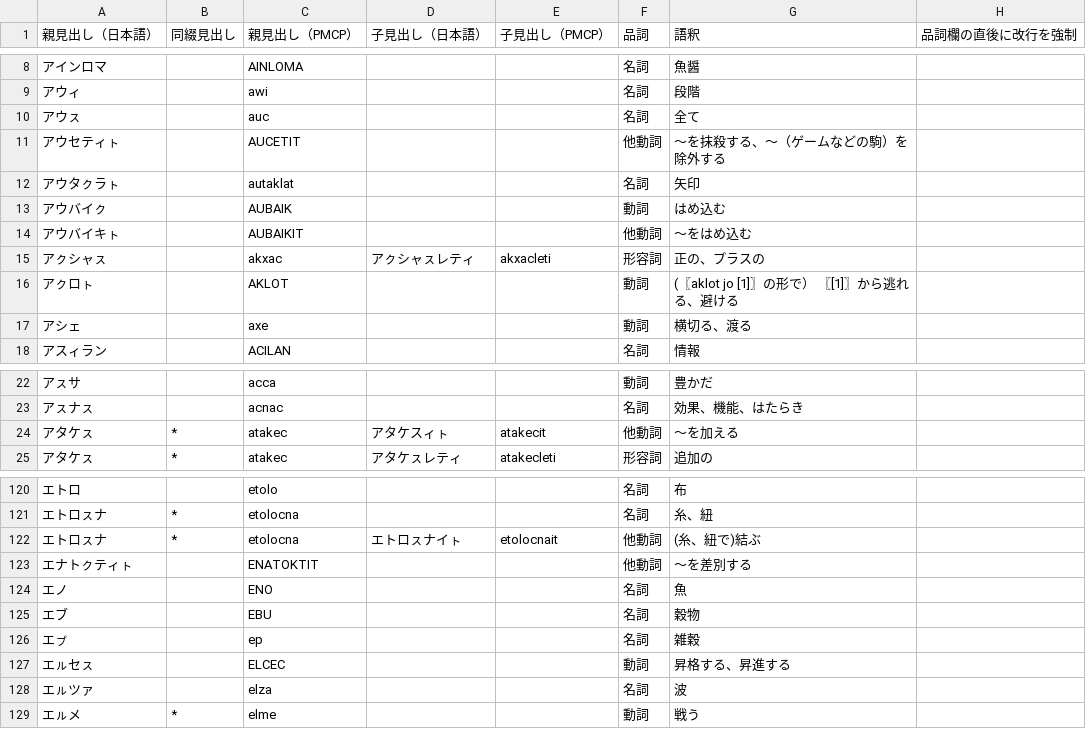
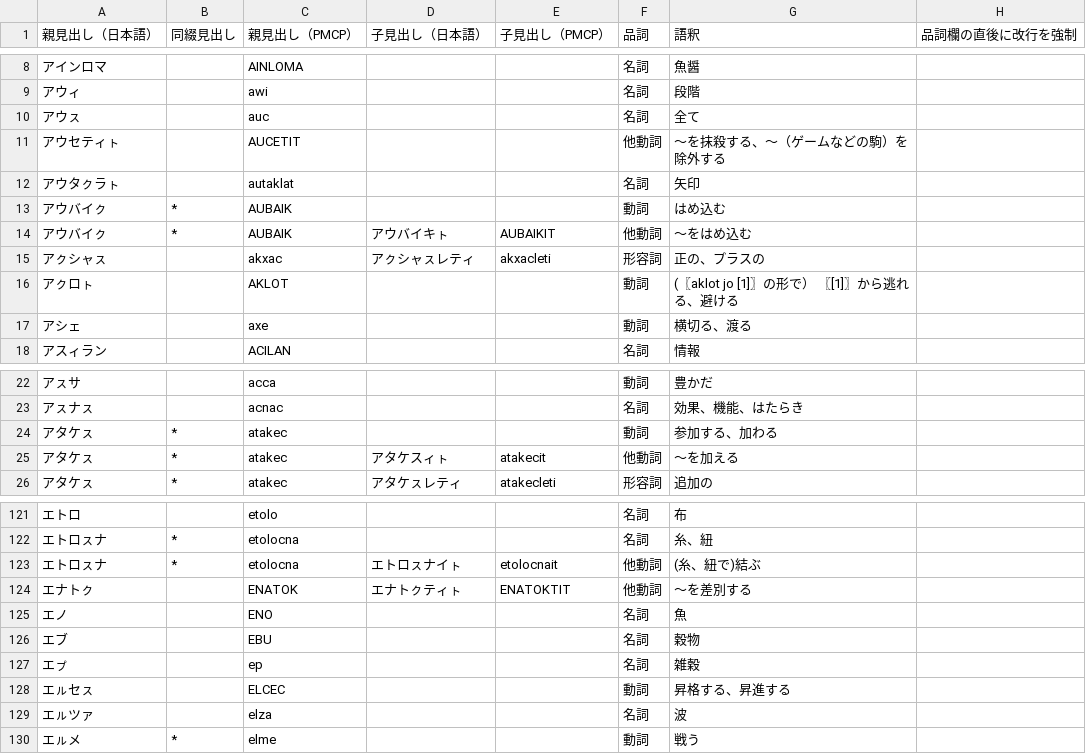
Before and after one commit to yasusho/linzklar_and_pmcp_paper_dictionary, a TSV file: EDIT_ME_ア.tsv, drawn as a sheet; only a part is shown, gaps mark what is left out.

```diff
--- a/EDIT_ME_ア.tsv
+++ b/EDIT_ME_ア.tsv
@@ -12,4 +12,4 @@
 アウタㇰラㇳ		autaklat			名詞	矢印	
-アウバイㇰ		AUBAIK			動詞	はめ込む	
-アウバイキㇳ		AUBAIKIT			他動詞	～をはめ込む	
+アウバイㇰ	*	AUBAIK			動詞	はめ込む	
+アウバイㇰ	*	AUBAIK	アウバイキㇳ	AUBAIKIT	他動詞	～をはめ込む	
 アㇰシャㇲ		akxac	アㇰシャㇲレティ	akxacleti	形容詞	正の、プラスの	
@@ -23,2 +23,3 @@
 アㇲナㇲ		acnac			名詞	効果、機能、はたらき	
+アタケㇲ	*	atakec			動詞	参加する、加わる	
 アタケㇲ	*	atakec	アタケスィㇳ	atakecit	他動詞	〜を加える	
@@ -122,3 +123,3 @@
 エトロㇲナ	*	etolocna	エトロㇲナイㇳ	etolocnait	他動詞	(糸、紐で)結ぶ	
-エナトㇰティㇳ		ENATOKTIT			他動詞	～を差別する	
+エナトㇰ		ENATOK	エナトㇰティㇳ	ENATOKTIT	他動詞	～を差別する	
 エノ		ENO			名詞	魚	
```
Also changed, not shown: 2 other files.
